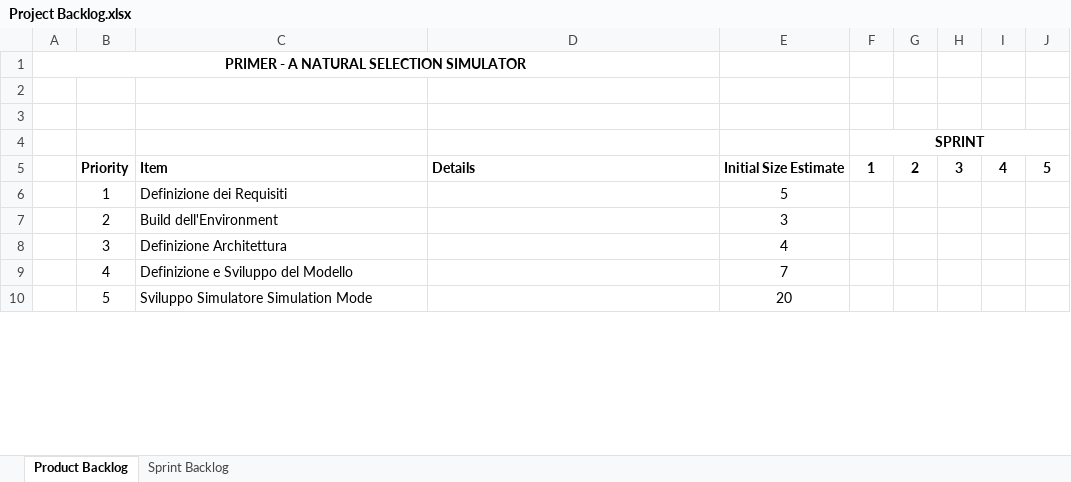
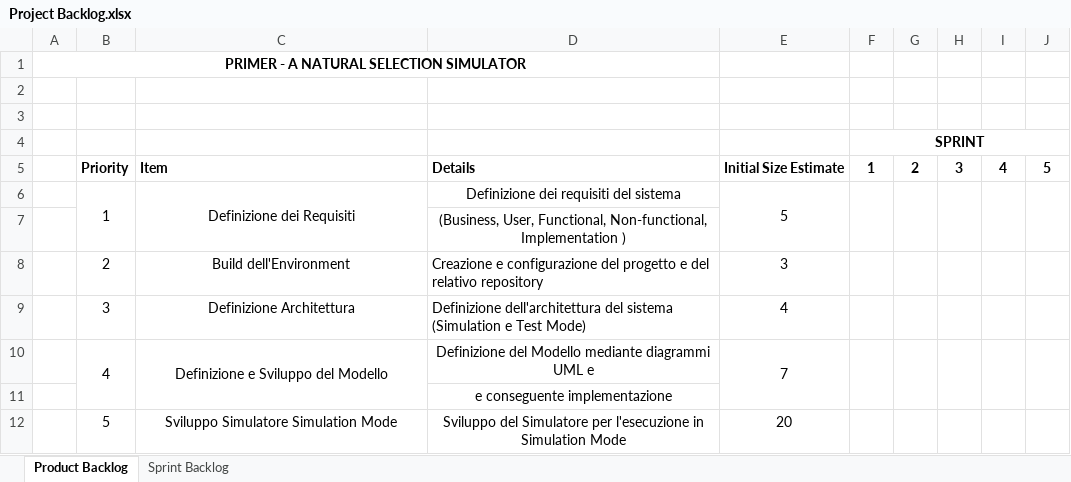
Before and after one commit to pistocchifilippo/PPS-19-Primer, an Excel workbook: process/Project Backlog.xlsx, sheet Product Backlog, drawn as a sheet; only a part is shown; values as stored, in another font and other column widths than the file's, no borders; addresses are those after the commit; the diff covers the shown part only; the diff names each change by its address in the sheet, - before the commit and + after, or states it on an @@ line.

Commit message:
Project backLog updated

```diff
--- a/process/Project Backlog.xlsx (sheet Product Backlog)
+++ b/process/Project Backlog.xlsx (sheet Product Backlog)
+B6:B7 merged
-C6 alignment: left
+C6 alignment: center
+C6:C7 merged
-D6: (empty)
+D6: Definizione dei requisiti del sistema
+E6:E7 merged
+F6:F7 merged
+G6:G7 merged
+H6:H7 merged
+I6:I7 merged
+J6:J7 merged
+row 7:  |  |  | (Business, User, Functional, Non-functional, Implementation )
-C8:C10 alignment: left
+C8:C10 alignment: center
-D8: (empty)
+D8: Creazione e configurazione del progetto e del relativo repository
-D9: (empty)
+D9: Definizione dell'architettura del sistema (Simulation e Test Mode)
+B10:B11 merged
+C10:C11 merged
-D10: (empty)
+D10: Definizione del Modello mediante diagrammi UML e
+E10:E11 merged
+F10:F11 merged
+G10:G11 merged
+H10:H11 merged
+I10:I11 merged
+J10:J11 merged
+row 11:  |  |  | e conseguente implementazione
-C12 alignment: left
+C12 alignment: center
-D12: (empty)
+D12: Sviluppo del Simulatore per l'esecuzione in Simulation Mode
```
Also changed, not shown: 2 added rows, 4 edited cells, cell formats and merged cells elsewhere in this sheet, sheet Sprint Backlog, 1 other file.
